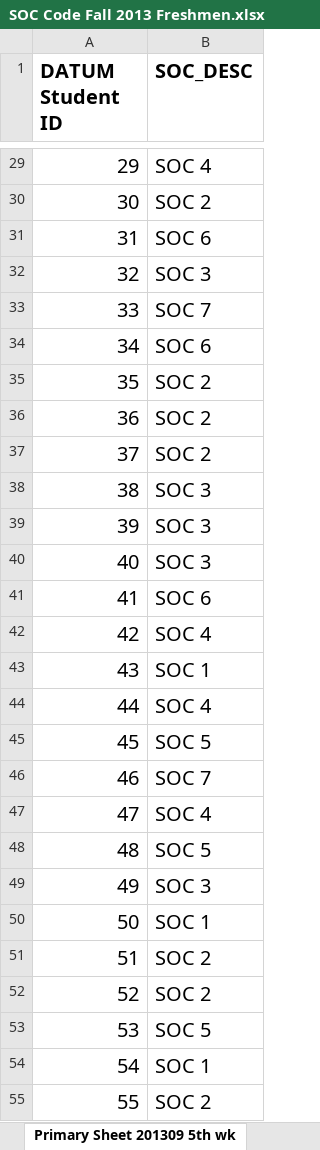
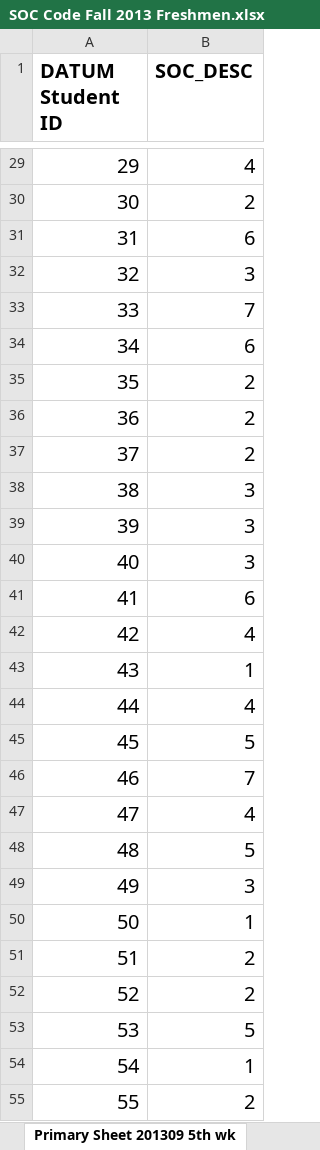
Before and after one commit to yuanmingyi0103/RPI-students, an Excel workbook: SOC Code Fall 2013 Freshmen.xlsx, sheet Primary Sheet 201309 5th wk, drawn as a sheet; only a part is shown, gaps mark what is left out; values as stored, in another font and other column widths than the file's, no borders; the diff covers the shown part only; the diff names each change by its address in the sheet, - before the commit and + after, or states it on an @@ line.

```diff
--- a/SOC Code Fall 2013 Freshmen.xlsx (sheet Primary Sheet 201309 5th wk)
+++ b/SOC Code Fall 2013 Freshmen.xlsx (sheet Primary Sheet 201309 5th wk)
-B29 (SOC_DESC): SOC 4
+B29 (SOC_DESC): 4
-B30 (SOC_DESC): SOC 2
+B30 (SOC_DESC): 2
-B31 (SOC_DESC): SOC 6
+B31 (SOC_DESC): 6
-B32 (SOC_DESC): SOC 3
+B32 (SOC_DESC): 3
-B33 (SOC_DESC): SOC 7
+B33 (SOC_DESC): 7
-B34 (SOC_DESC): SOC 6
+B34 (SOC_DESC): 6
-B35:B37 (SOC_DESC): SOC 2
+B35:B37 (SOC_DESC): 2
-B38:B40 (SOC_DESC): SOC 3
+B38:B40 (SOC_DESC): 3
-B41 (SOC_DESC): SOC 6
+B41 (SOC_DESC): 6
-B42 (SOC_DESC): SOC 4
+B42 (SOC_DESC): 4
-B43 (SOC_DESC): SOC 1
+B43 (SOC_DESC): 1
-B44 (SOC_DESC): SOC 4
+B44 (SOC_DESC): 4
-B45 (SOC_DESC): SOC 5
+B45 (SOC_DESC): 5
-B46 (SOC_DESC): SOC 7
+B46 (SOC_DESC): 7
-B47 (SOC_DESC): SOC 4
+B47 (SOC_DESC): 4
-B48 (SOC_DESC): SOC 5
+B48 (SOC_DESC): 5
-B49 (SOC_DESC): SOC 3
+B49 (SOC_DESC): 3
-B50 (SOC_DESC): SOC 1
+B50 (SOC_DESC): 1
-B51:B52 (SOC_DESC): SOC 2
+B51:B52 (SOC_DESC): 2
-B53 (SOC_DESC): SOC 5
+B53 (SOC_DESC): 5
-B54 (SOC_DESC): SOC 1
+B54 (SOC_DESC): 1
-B55 (SOC_DESC): SOC 2
+B55 (SOC_DESC): 2
```
Also changed, not shown: 1290 edited cells elsewhere in this sheet, NoCourses.xlsx, data with courses.xlsx, 4 other files.
